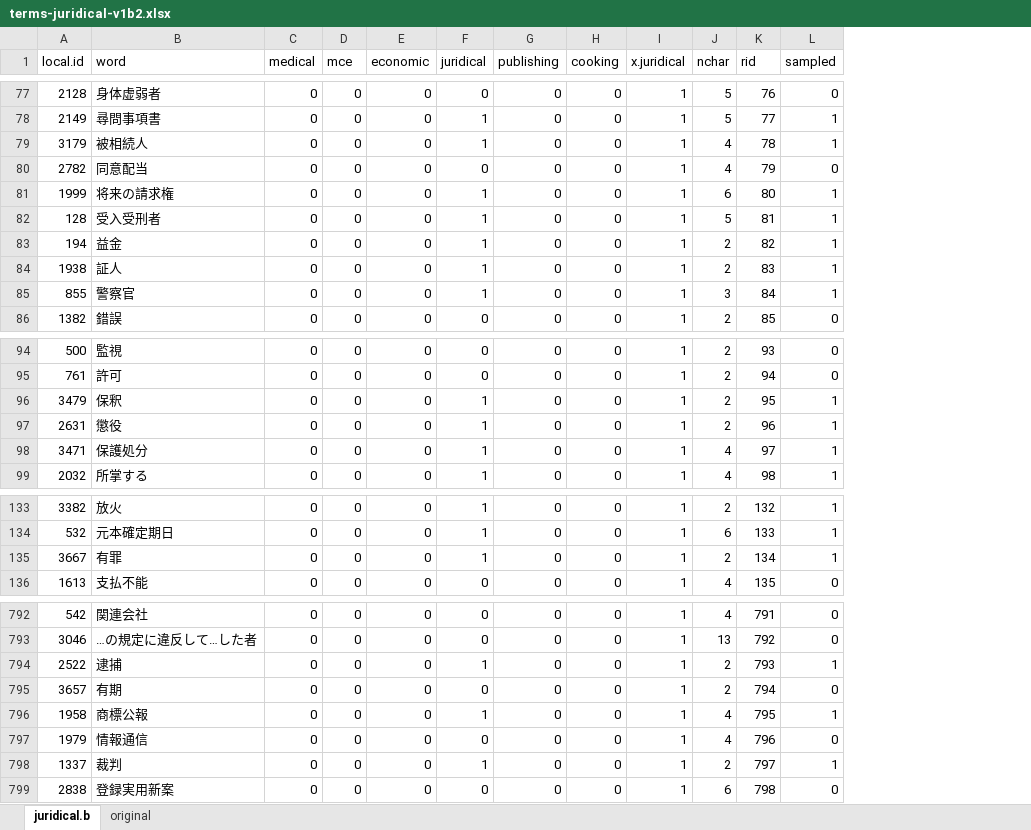
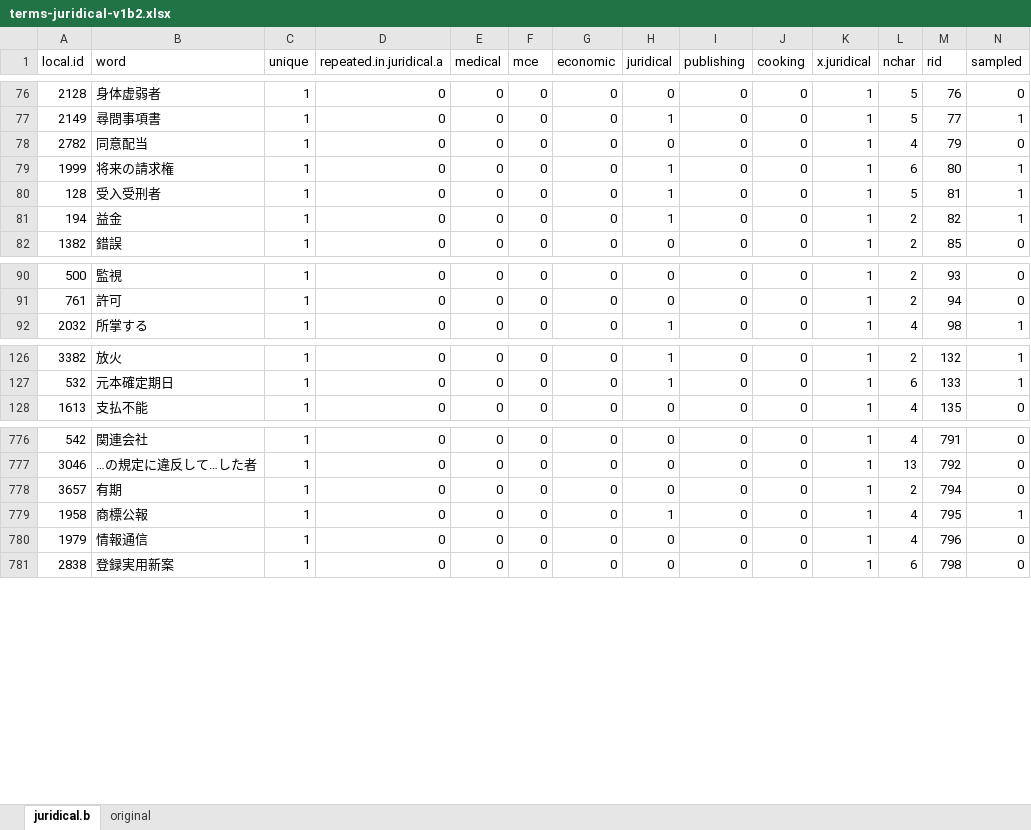
Before and after one commit to kow-k/LDA-mixed-terms, an Excel workbook: terms-source/terms-juridical-v1b2.xlsx, sheet juridical.b, drawn as a sheet; only a part is shown, gaps mark what is left out; values as stored, in another font and other column widths than the file's, no borders; table styles not drawn; removed rows and columns are numbered as before the commit, all else as after; rows hold the shown columns only; the diff covers the shown part only; the diff names each change by its address in the sheet, - before the commit and + after, or states it on an @@ line.

Commit message:
updated data

```diff
--- a/terms-source/terms-juridical-v1b2.xlsx (sheet juridical.b)
+++ b/terms-source/terms-juridical-v1b2.xlsx (sheet juridical.b)
+column C (unique), rows 76-82: all 1; rows 90-92: all 1; rows 126-128: all 1; rows 776-781: all 1
+column D (repeated.in.juridical.a), rows 76-82: all 0; rows 90-92: all 0; rows 126-128: all 0; rows 776-781: all 0
-row 79: 3179 | 被相続人 | 0 | 0 | 0 | 1 | 0 | 0 | 1 | 4 | 78 | 1
-row 84: 1938 | 証人 | 0 | 0 | 0 | 1 | 0 | 0 | 1 | 2 | 83 | 1
-row 85: 855 | 警察官 | 0 | 0 | 0 | 1 | 0 | 0 | 1 | 3 | 84 | 1
-row 96: 3479 | 保釈 | 0 | 0 | 0 | 1 | 0 | 0 | 1 | 2 | 95 | 1
-row 97: 2631 | 懲役 | 0 | 0 | 0 | 1 | 0 | 0 | 1 | 2 | 96 | 1
-row 98: 3471 | 保護処分 | 0 | 0 | 0 | 1 | 0 | 0 | 1 | 4 | 97 | 1
-row 135: 3667 | 有罪 | 0 | 0 | 0 | 1 | 0 | 0 | 1 | 2 | 134 | 1
-row 794: 2522 | 逮捕 | 0 | 0 | 0 | 1 | 0 | 0 | 1 | 2 | 793 | 1
-row 798: 1337 | 裁判 | 0 | 0 | 0 | 1 | 0 | 0 | 1 | 2 | 797 | 1
```
Also changed, not shown: 19 added rows, 10 removed rows, 79 moved rows and 31 edited cells elsewhere in this sheet, formulas that keep their value, terms-source/terms-cooking-v1a.xlsx, terms-source/terms-juridical-v1a2.xlsx, 4 other files.
